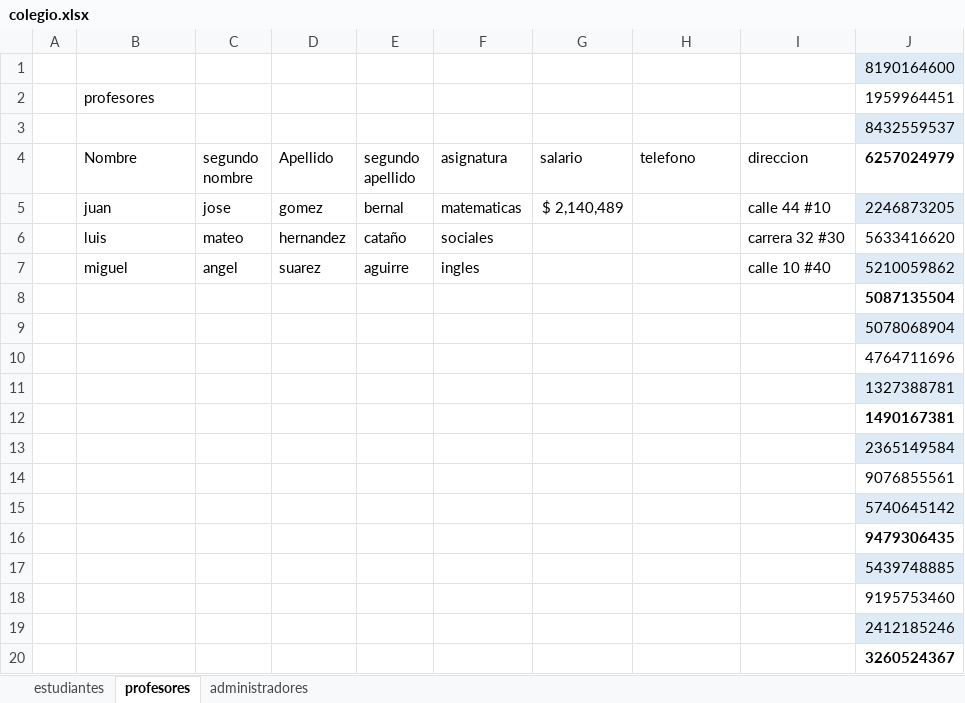
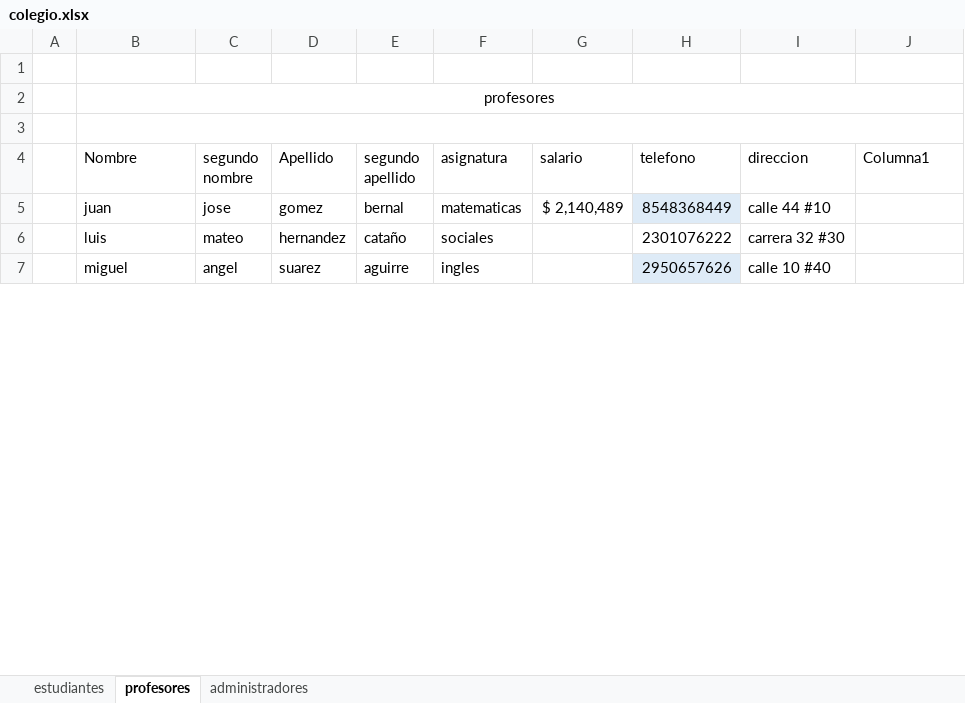
Before and after one commit to jjose0715/Base-de-datos, an Excel workbook: colegio.xlsx, sheet profesores, drawn as a sheet; only a part is shown; values as stored, in another font and other column widths than the file's, no borders; table styles not drawn; removed rows and columns are numbered as before the commit, all else as after; the diff covers the shown part only; the diff names each change by its address in the sheet, - before the commit and + after, or states it on an @@ line.

```diff
--- a/colegio.xlsx (sheet profesores)
+++ b/colegio.xlsx (sheet profesores)
-J1 (Columna1): 8190164600
+J1 (Columna1): (empty)
-J1 fill: #DEEBF7
+J1 fill: none
-B2 alignment: left
+B2 alignment: center
+B2:J2 merged
-J2 (Columna1): 1959964451
+J2 (Columna1): (empty)
+B3:J3 merged
-J3 (Columna1): 8432559537
+J3 (Columna1): (empty)
-J3 fill: #DEEBF7
+J3 fill: none
-J4: 6257024979
+J4: Columna1
-J4 bold: on
+J4 bold: off
-H5 (telefono): (empty)
+H5 (telefono): 8548368449
-H5 fill: none
+H5 fill: #DEEBF7
-J5 (Columna1): 2246873205
+J5 (Columna1): (empty)
-J5 fill: #DEEBF7
+J5 fill: none
-H6 (telefono): (empty)
+H6 (telefono): 2301076222
-J6 (Columna1): 5633416620
+J6 (Columna1): (empty)
-H7 (telefono): (empty)
+H7 (telefono): 2950657626
-H7 fill: none
+H7 fill: #DEEBF7
-J7 (Columna1): 5210059862
+J7 (Columna1): (empty)
-J7 fill: #DEEBF7
+J7 fill: none
-row 8:  |  |  |  |  |  |  |  |  | 5087135504
-row 9:  |  |  |  |  |  |  |  |  | 5078068904
-row 10:  |  |  |  |  |  |  |  |  | 4764711696
-row 11:  |  |  |  |  |  |  |  |  | 1327388781
-row 12:  |  |  |  |  |  |  |  |  | 1490167381
-row 13:  |  |  |  |  |  |  |  |  | 2365149584
-row 14:  |  |  |  |  |  |  |  |  | 9076855561
-row 15:  |  |  |  |  |  |  |  |  | 5740645142
-row 16:  |  |  |  |  |  |  |  |  | 9479306435
-row 17:  |  |  |  |  |  |  |  |  | 5439748885
-row 18:  |  |  |  |  |  |  |  |  | 9195753460
-row 19:  |  |  |  |  |  |  |  |  | 2412185246
-row 20:  |  |  |  |  |  |  |  |  | 3260524367
```
Also changed, not shown: 47 added rows and 80 removed rows elsewhere in this sheet, sheet estudiantes, sheet administradores.
